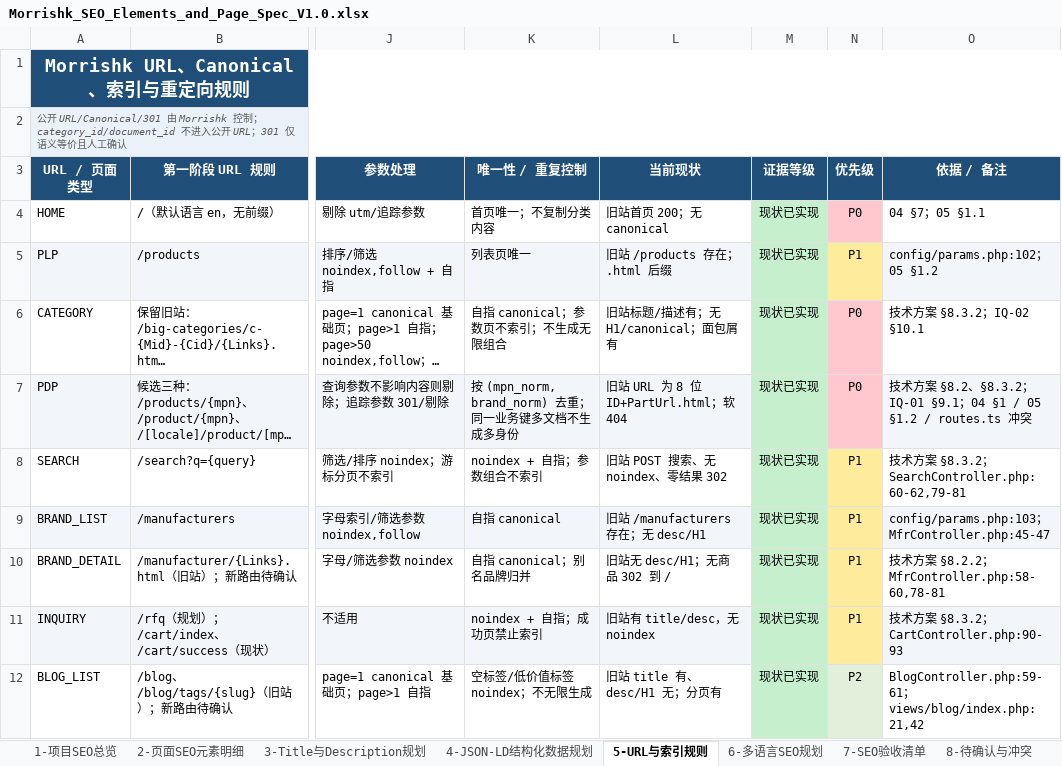
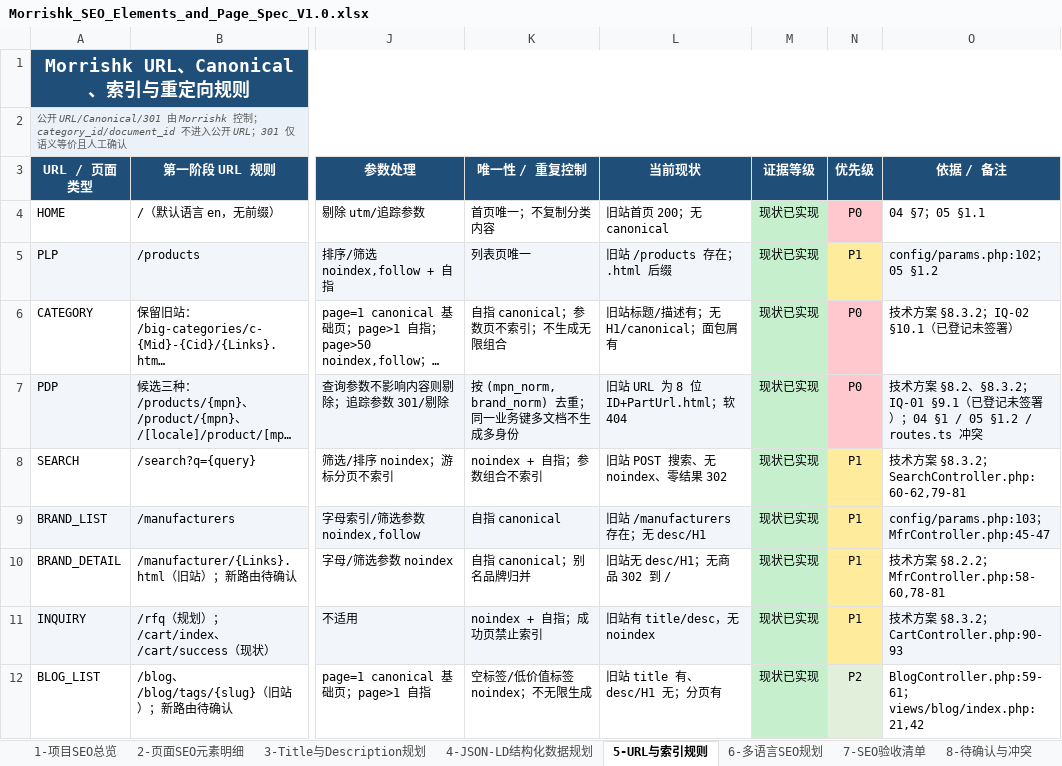
Before and after one commit to esanwu-bot/morrishk-site-upgrade-review, an Excel workbook: 17_morrishk_seo_solution_design/Morrishk_SEO_Elements_and_Page_Spec_V1.0.xlsx, sheet 5-URL与索引规则, drawn as a sheet; only a part is shown, gaps mark what is left out; long unchanged cells end in …; values as stored, in another font and other column widths than the file's, no borders; the diff names each change by its address in the sheet, - before the commit and + after, or states it on an @@ line.

```diff
--- a/17_morrishk_seo_solution_design/Morrishk_SEO_Elements_and_Page_Spec_V1.0.xlsx (sheet 5-URL与索引规则)
+++ b/17_morrishk_seo_solution_design/Morrishk_SEO_Elements_and_Page_Spec_V1.0.xlsx (sheet 5-URL与索引规则)
-O6 (依据 / 备注): 技术方案 §8.3.2；IQ-02 §10.1
+O6 (依据 / 备注): 技术方案 §8.3.2；IQ-02 §10.1（已登记未签署）
-O7 (依据 / 备注): …IQ-01 §9.1；04…
+O7 (依据 / 备注): …IQ-01 §9.1（已登记未签署）；04…
```
Also changed, not shown: sheet 2-页面SEO元素明细, sheet 8-待确认与冲突, sheet 1-项目SEO总览, sheet 4-JSON-LD结构化数据规划, 5 other files.
